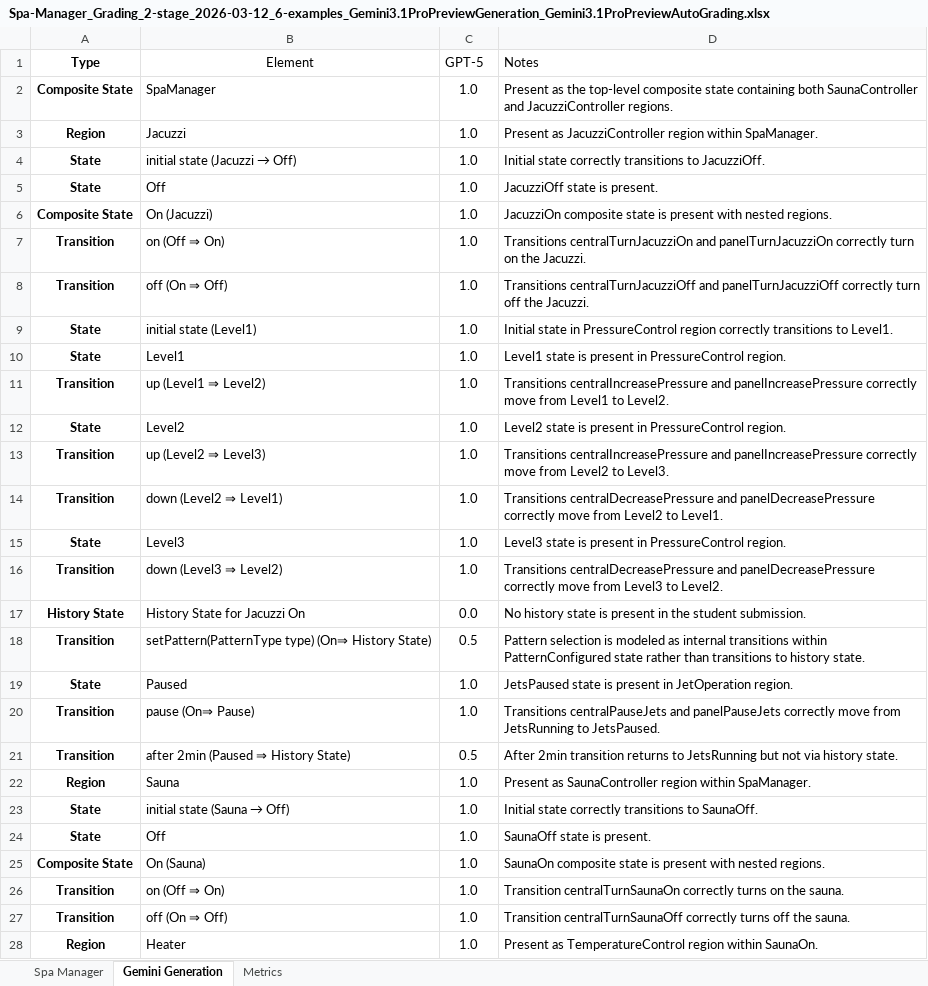
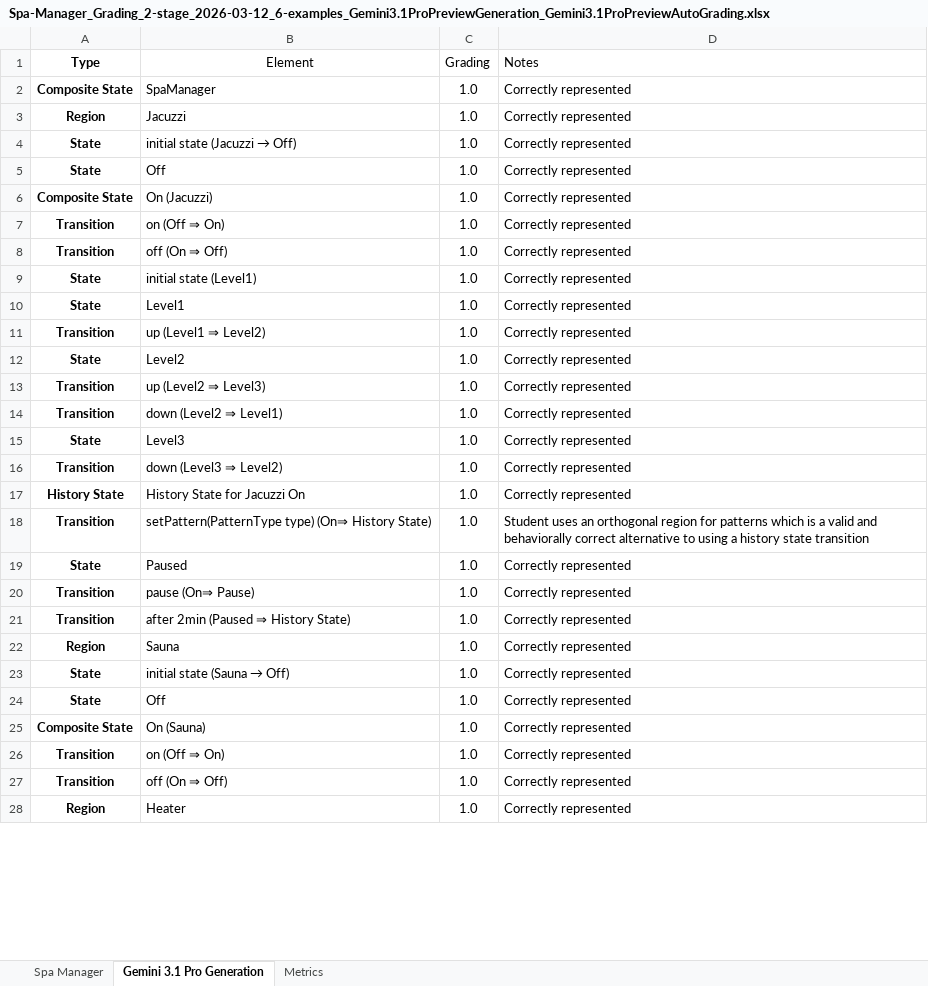
Before and after one commit to ma-nadeau/llm-automated-state-machine-generation-assessment, an Excel workbook: Spa Manager/Grading/2 stage/6-examples/Spa-Manager_Grading_2-stage_2026-03-12_6-examples_Gemini3.1ProPreviewGeneration_Gemini3.1ProPreviewAutoGrading.xlsx, sheet Gemini 3.1 Pro Generation, drawn as a sheet; only a part is shown; values as stored, in another font and other column widths than the file's, no borders; table styles not drawn; the diff covers the shown part only; the diff names each change by its address in the sheet, - before the commit and + after, or states it on an @@ line.

```diff
--- a/Spa Manager/Grading/2 stage/6-examples/Spa-Manager_Grading_2-stage_2026-03-12_6-examples_Gemini3.1ProPreviewGeneration_Gemini3.1ProPreviewAutoGrading.xlsx (sheet Gemini 3.1 Pro Generation)
+++ b/Spa Manager/Grading/2 stage/6-examples/Spa-Manager_Grading_2-stage_2026-03-12_6-examples_Gemini3.1ProPreviewGeneration_Gemini3.1ProPreviewAutoGrading.xlsx (sheet Gemini 3.1 Pro Generation)
-sheet tab: Gemini Generation
+sheet tab: Gemini 3.1 Pro Generation
-C1: GPT-5
+C1: Grading
-D2 (Notes): Present as the top-level composite state containing both SaunaController and JacuzziController regions.
+D2 (Notes): Correctly represented
-D3 (Notes): Present as JacuzziController region within SpaManager.
+D3 (Notes): Correctly represented
-D4 (Notes): Initial state correctly transitions to JacuzziOff.
+D4 (Notes): Correctly represented
-D5 (Notes): JacuzziOff state is present.
+D5 (Notes): Correctly represented
-D6 (Notes): JacuzziOn composite state is present with nested regions.
+D6 (Notes): Correctly represented
-D7 (Notes): Transitions centralTurnJacuzziOn and panelTurnJacuzziOn correctly turn on the Jacuzzi.
+D7 (Notes): Correctly represented
-D8 (Notes): Transitions centralTurnJacuzziOff and panelTurnJacuzziOff correctly turn off the Jacuzzi.
+D8 (Notes): Correctly represented
-D9 (Notes): Initial state in PressureControl region correctly transitions to Level1.
+D9 (Notes): Correctly represented
-D10 (Notes): Level1 state is present in PressureControl region.
+D10 (Notes): Correctly represented
-D11 (Notes): Transitions centralIncreasePressure and panelIncreasePressure correctly move from Level1 to Level2.
+D11 (Notes): Correctly represented
-D12 (Notes): Level2 state is present in PressureControl region.
+D12 (Notes): Correctly represented
-D13 (Notes): Transitions centralIncreasePressure and panelIncreasePressure correctly move from Level2 to Level3.
+D13 (Notes): Correctly represented
-D14 (Notes): Transitions centralDecreasePressure and panelDecreasePressure correctly move from Level2 to Level1.
+D14 (Notes): Correctly represented
-D15 (Notes): Level3 state is present in PressureControl region.
+D15 (Notes): Correctly represented
-D16 (Notes): Transitions centralDecreasePressure and panelDecreasePressure correctly move from Level3 to Level2.
+D16 (Notes): Correctly represented
-C17 (Grading): 0.0
+C17 (Grading): 1.0
-D17 (Notes): No history state is present in the student submission.
+D17 (Notes): Correctly represented
-C18 (Grading): 0.5
+C18 (Grading): 1.0
-D18 (Notes): Pattern selection is modeled as internal transitions within PatternConfigured state rather than transitions to history state.
+D18 (Notes): Student uses an orthogonal region for patterns which is a valid and behaviorally correct alternative to using a history state transition
-D19 (Notes): JetsPaused state is present in JetOperation region.
+D19 (Notes): Correctly represented
-D20 (Notes): Transitions centralPauseJets and panelPauseJets correctly move from JetsRunning to JetsPaused.
+D20 (Notes): Correctly represented
-C21 (Grading): 0.5
+C21 (Grading): 1.0
-D21 (Notes): After 2min transition returns to JetsRunning but not via history state.
+D21 (Notes): Correctly represented
-D22 (Notes): Present as SaunaController region within SpaManager.
+D22 (Notes): Correctly represented
-D23 (Notes): Initial state correctly transitions to SaunaOff.
+D23 (Notes): Correctly represented
-D24 (Notes): SaunaOff state is present.
+D24 (Notes): Correctly represented
-D25 (Notes): SaunaOn composite state is present with nested regions.
+D25 (Notes): Correctly represented
-D26 (Notes): Transition centralTurnSaunaOn correctly turns on the sauna.
+D26 (Notes): Correctly represented
-D27 (Notes): Transition centralTurnSaunaOff correctly turns off the sauna.
+D27 (Notes): Correctly represented
-D28 (Notes): Present as TemperatureControl region within SaunaOn.
+D28 (Notes): Correctly represented
```
Also changed, not shown: 25 edited cells elsewhere in this sheet, sheet Metrics, Dishwasher/Grading/2 stage/6-examples/Dishwasher_Grading_2-stage_2026-03-12_6-examples_Gemini3.1ProPreviewGeneration_Gemini3.1ProPreviewAutoGrading.xlsx, SSC7/Grading/2 stage/6-examples/SSC7_Grading_2-stage_2026-03-12_6-examples_Gemini3.1ProPreviewGeneration_Gemini3.1ProPreviewAutoGrading.xlsx, 7 other files.
